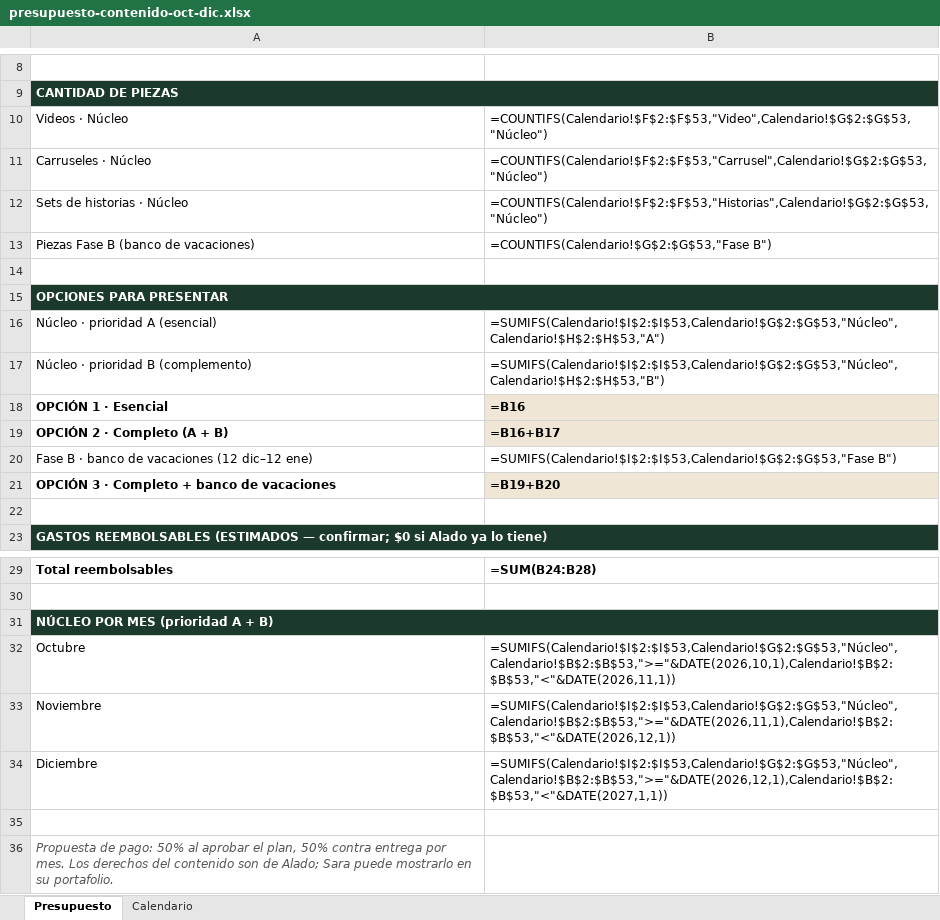
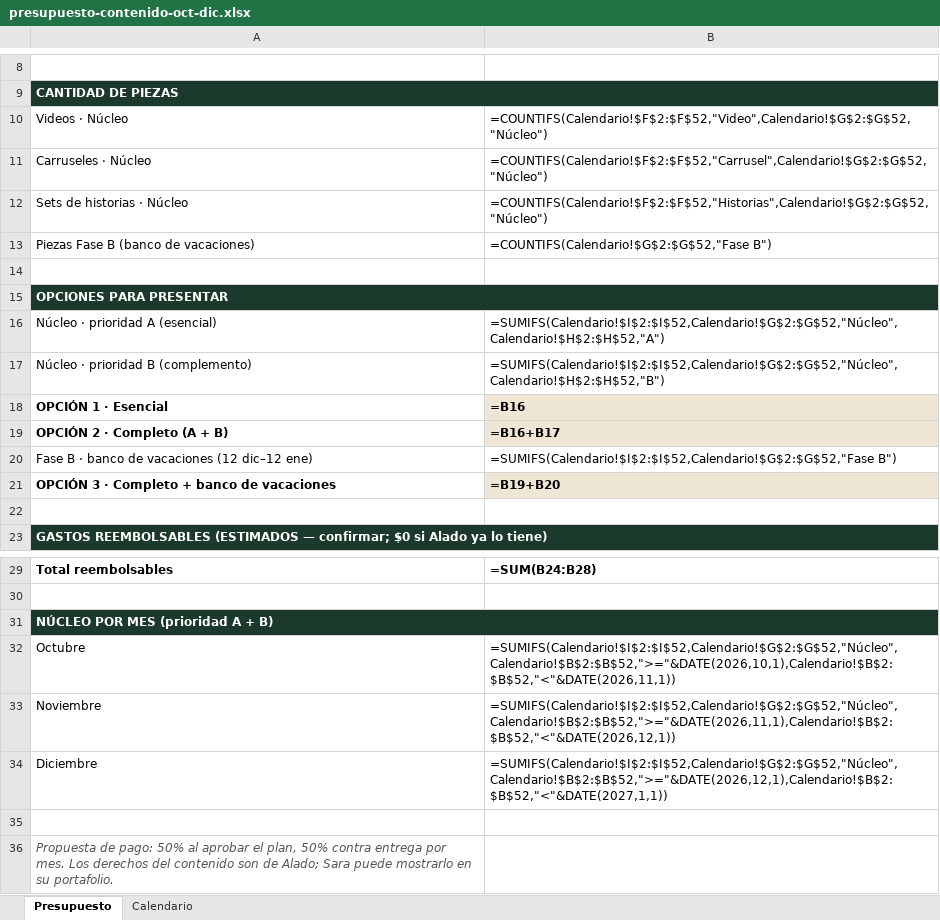
Before and after one commit to otrasaramas/Alado, an Excel workbook: docs/sesion-2026-10-02/presupuesto-contenido-oct-dic.xlsx, sheet Presupuesto, drawn as a sheet; only a part is shown, gaps mark what is left out; values as stored, in another font and other column widths than the file's, no borders; formulas without a stored value are shown as written; the diff names each change by its address in the sheet, - before the commit and + after, or states it on an @@ line.

```diff
--- a/docs/sesion-2026-10-02/presupuesto-contenido-oct-dic.xlsx (sheet Presupuesto)
+++ b/docs/sesion-2026-10-02/presupuesto-contenido-oct-dic.xlsx (sheet Presupuesto)
-B10: =COUNTIFS(Calendario!$F$2:$F$53,"Video",Calendario!$G$2:$G$53,"Núcleo")
+B10: =COUNTIFS(Calendario!$F$2:$F$52,"Video",Calendario!$G$2:$G$52,"Núcleo")
-B11: =COUNTIFS(Calendario!$F$2:$F$53,"Carrusel",Calendario!$G$2:$G$53,"Núcleo")
+B11: =COUNTIFS(Calendario!$F$2:$F$52,"Carrusel",Calendario!$G$2:$G$52,"Núcleo")
-B12: =COUNTIFS(Calendario!$F$2:$F$53,"Historias",Calendario!$G$2:$G$53,"Núcleo")
+B12: =COUNTIFS(Calendario!$F$2:$F$52,"Historias",Calendario!$G$2:$G$52,"Núcleo")
-B13: =COUNTIFS(Calendario!$G$2:$G$53,"Fase B")
+B13: =COUNTIFS(Calendario!$G$2:$G$52,"Fase B")
-B16: =SUMIFS(Calendario!$I$2:$I$53,Calendario!$G$2:$G$53,"Núcleo",Calendario!$H$2:$H$53,"A")
+B16: =SUMIFS(Calendario!$I$2:$I$52,Calendario!$G$2:$G$52,"Núcleo",Calendario!$H$2:$H$52,"A")
-B17: =SUMIFS(Calendario!$I$2:$I$53,Calendario!$G$2:$G$53,"Núcleo",Calendario!$H$2:$H$53,"B")
+B17: =SUMIFS(Calendario!$I$2:$I$52,Calendario!$G$2:$G$52,"Núcleo",Calendario!$H$2:$H$52,"B")
-B20: =SUMIFS(Calendario!$I$2:$I$53,Calendario!$G$2:$G$53,"Fase B")
+B20: =SUMIFS(Calendario!$I$2:$I$52,Calendario!$G$2:$G$52,"Fase B")
-B32: =SUMIFS(Calendario!$I$2:$I$53,Calendario!$G$2:$G$53,"Núcleo",Calendario!$B$2:$B$53,">="&DATE(2026,10,1),Calendario!$B$2:$B$53,"<"&DATE(2026,11,1))
+B32: =SUMIFS(Calendario!$I$2:$I$52,Calendario!$G$2:$G$52,"Núcleo",Calendario!$B$2:$B$52,">="&DATE(2026,10,1),Calendario!$B$2:$B$52,"<"&DATE(2026,11,1))
-B33: =SUMIFS(Calendario!$I$2:$I$53,Calendario!$G$2:$G$53,"Núcleo",Calendario!$B$2:$B$53,">="&DATE(2026,11,1),Calendario!$B$2:$B$53,"<"&DATE(2026,12,1))
+B33: =SUMIFS(Calendario!$I$2:$I$52,Calendario!$G$2:$G$52,"Núcleo",Calendario!$B$2:$B$52,">="&DATE(2026,11,1),Calendario!$B$2:$B$52,"<"&DATE(2026,12,1))
-B34: =SUMIFS(Calendario!$I$2:$I$53,Calendario!$G$2:$G$53,"Núcleo",Calendario!$B$2:$B$53,">="&DATE(2026,12,1),Calendario!$B$2:$B$53,"<"&DATE(2027,1,1))
+B34: =SUMIFS(Calendario!$I$2:$I$52,Calendario!$G$2:$G$52,"Núcleo",Calendario!$B$2:$B$52,">="&DATE(2026,12,1),Calendario!$B$2:$B$52,"<"&DATE(2027,1,1))
```
Also changed, not shown: sheet Calendario, 3 other files.
